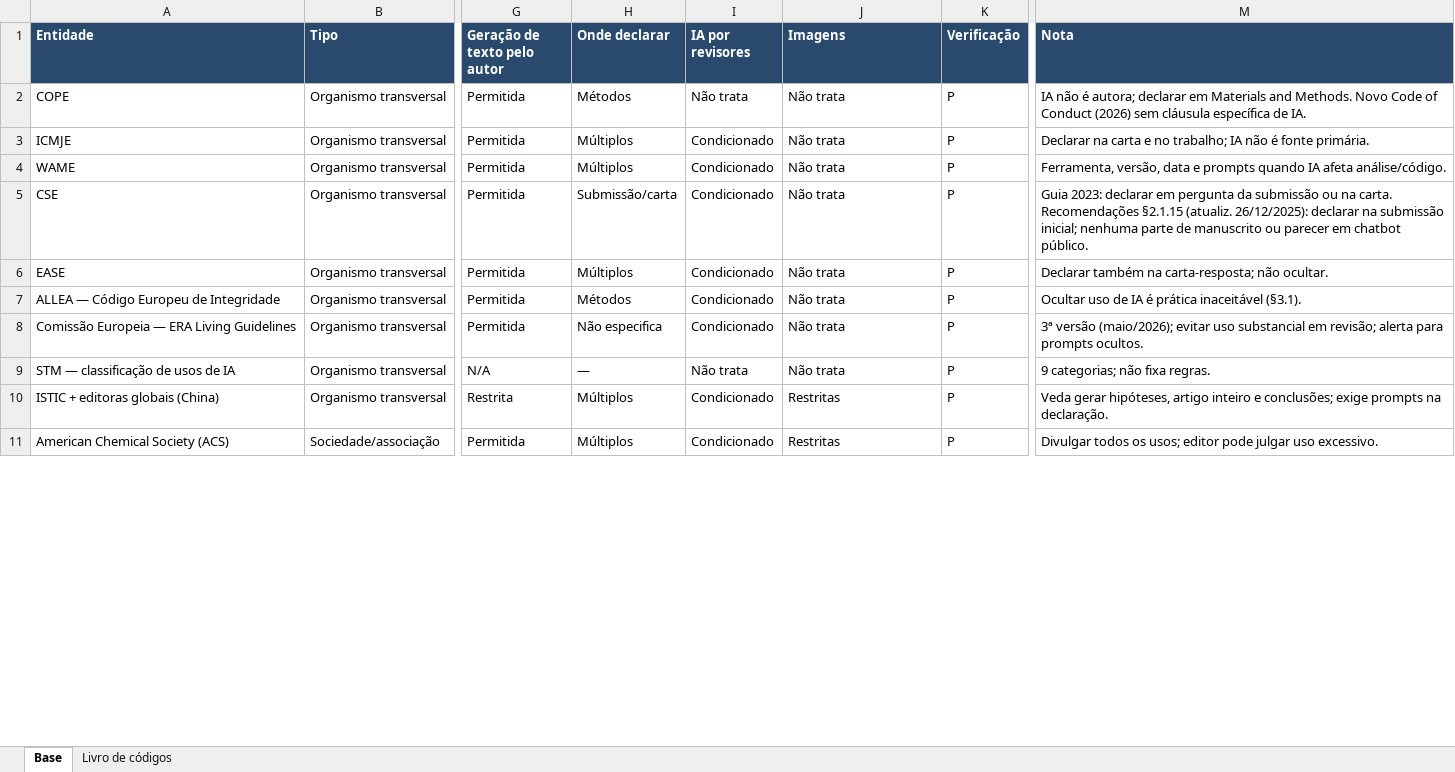
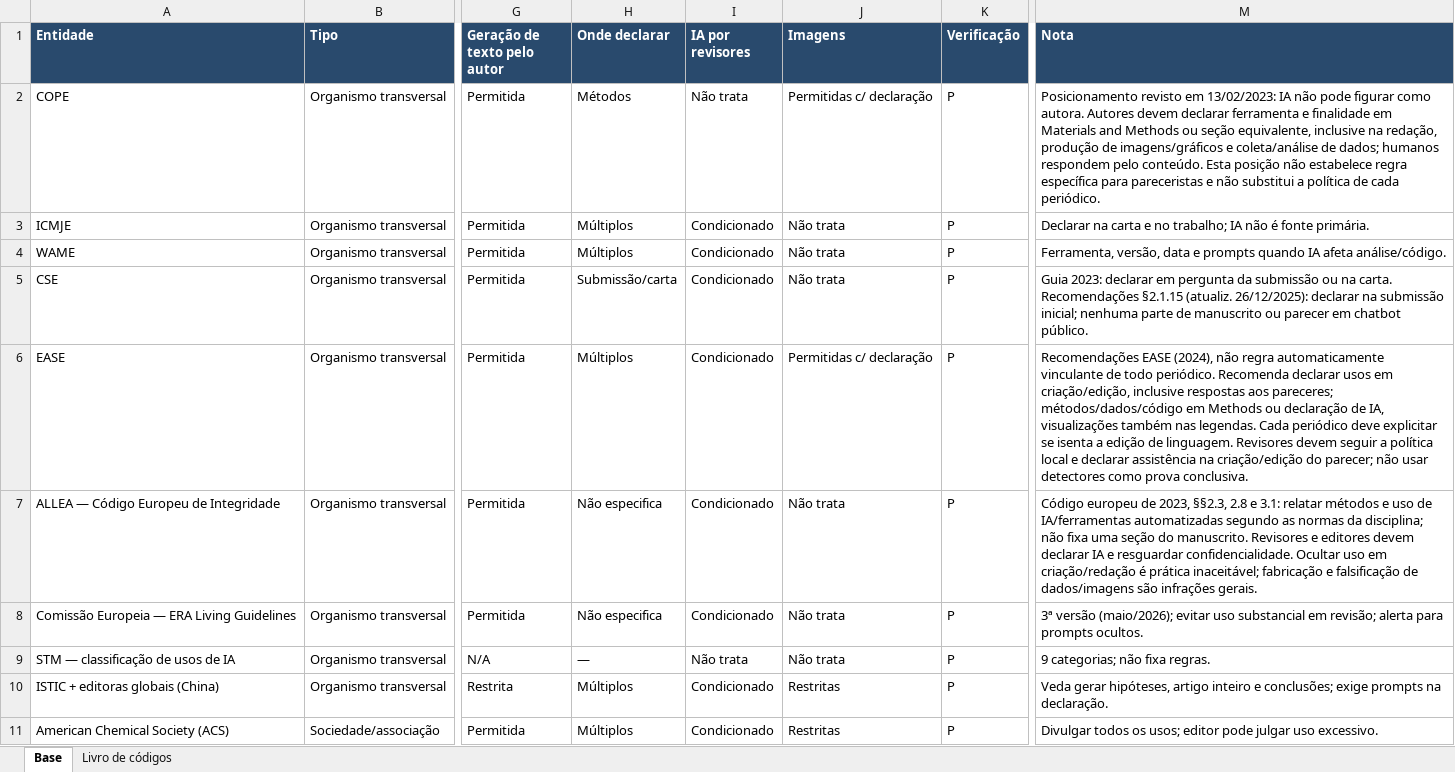
Before and after one commit to lapig-ufg/observatorio-ia, an Excel workbook: public/levantamentos/politicas-ia/base-politicas-ia-2026-10.xlsx, sheet Base, drawn as a sheet; only a part is shown, gaps mark what is left out; values as stored, in another font and other column widths than the file's, no borders; the diff covers the shown part only; the diff names each change by its address in the sheet, - before the commit and + after, or states it on an @@ line.

Commit message:
Corrige políticas verificadas e explicita cobertura parcial da revisão

```diff
--- a/public/levantamentos/politicas-ia/base-politicas-ia-2026-10.xlsx (sheet Base)
+++ b/public/levantamentos/politicas-ia/base-politicas-ia-2026-10.xlsx (sheet Base)
-J2 (Imagens): Não trata
+J2 (Imagens): Permitidas c/ declaração
-M2 (Nota): IA não é autora; declarar em Materials and Methods. Novo Code of Conduct (2026) sem cláusula específica de IA.
+M2 (Nota): Posicionamento revisto em 13/02/2023: IA não pode figurar como autora. Autores devem declarar ferramenta e finalidade em Materials and Methods ou seção equivalente, inclusive na redação, produção de imagens/gráficos e coleta/análise de dados; humanos respondem pelo conteúdo. Esta posição não estabelece regra específica para pareceristas e não substitui a política de cada periódico.
-J6 (Imagens): Não trata
+J6 (Imagens): Permitidas c/ declaração
-M6 (Nota): Declarar também na carta-resposta; não ocultar.
+M6 (Nota): Recomendações EASE (2024), não regra automaticamente vinculante de todo periódico. Recomenda declarar usos em criação/edição, inclusive respostas aos pareceres; métodos/dados/código em Methods ou declaração de IA, visualizações também nas legendas. Cada periódico deve explicitar se isenta a edição de linguagem. Revisores devem seguir a política local e declarar assistência na criação/edição do parecer; não usar detectores como prova conclusiva.
-H7 (Onde declarar): Métodos
+H7 (Onde declarar): Não especifica
-M7 (Nota): Ocultar uso de IA é prática inaceitável (§3.1).
+M7 (Nota): Código europeu de 2023, §§2.3, 2.8 e 3.1: relatar métodos e uso de IA/ferramentas automatizadas segundo as normas da disciplina; não fixa uma seção do manuscrito. Revisores e editores devem declarar IA e resguardar confidencialidade. Ocultar uso em criação/redação é prática inaceitável; fabricação e falsificação de dados/imagens são infrações gerais.
```
Also changed, not shown: 85 edited cells elsewhere in this sheet, sheet Livro de códigos, 6 other files.
